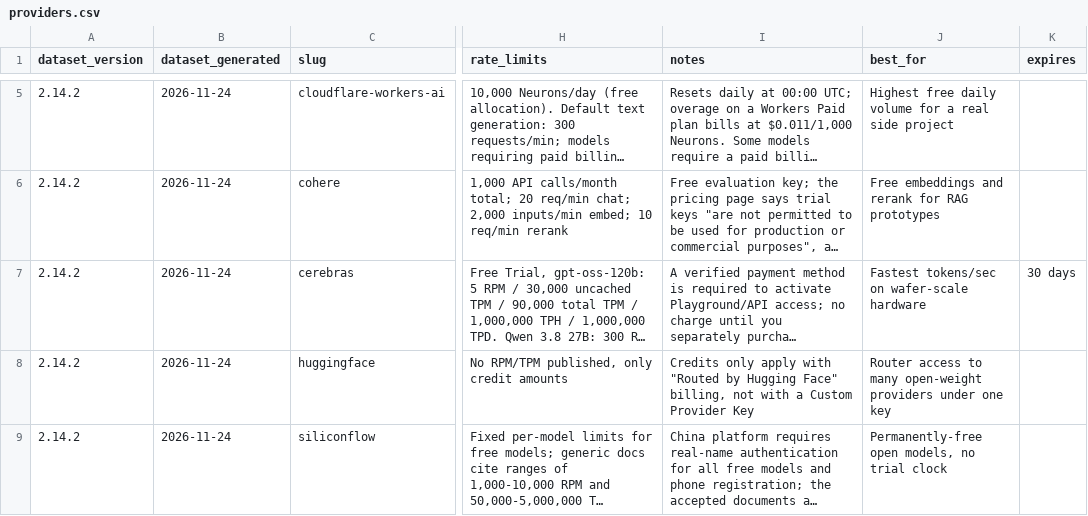
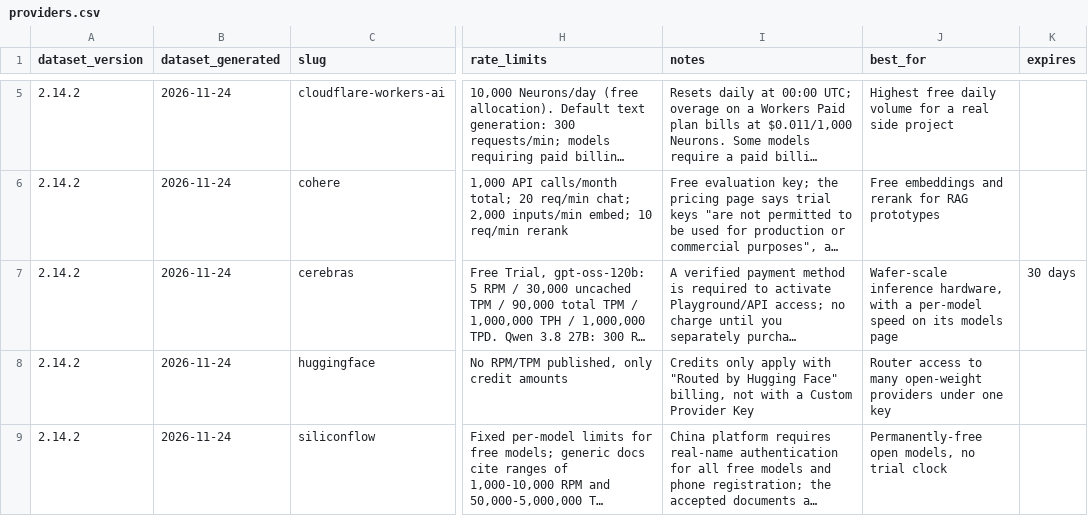
Before and after one commit to pacocartones/free-llm-api-hub, a CSV file: site/providers.csv, drawn as a sheet; only a part is shown, gaps mark what is left out; long unchanged cells end in …; the diff names each change by its address in the sheet, - before the commit and + after, or states it on an @@ line.

Commit message:
feat(data): published_speed records the speed a provider publishes, with its words
Refs #606. Speed is recorded only as the provider publishes it on its own
site, for a model of its free sample, quoted verbatim. Nothing is measured
or estimated, and no third-party benchmark is cited.

- schema: optional published_speed list (model, metric, unit, value,
  qualifier, conditions, plan_named, source, checked, quote)
- validator: source on the provider's own site, the quote carries the
  figure as written with the qualifier its words give, no third-party
  attribution, model in models_free, unique per model and metric
- quotes registry kind speed_quote and quotes:add --speed
- provider pages, the compare table (server and browser) and
  llms-full.txt show the figures as provider claims
- API v1 additive (docs/api.md); CSV unchanged
- data, read 2026-11-24: Groq gpt-oss-120b and gpt-oss-20b, Cerebras
  gpt-oss-120b and qwen-3.8-27b, Sarvam AI deepseekv4.1-flash-1017
- README TL;DR speed row generated from the data and tied to it by a
  test; unsourced "fastest" wording removed from /best/ picks and
  Cerebras's best_for. No "fastest" collection: vendor figures are not
  comparable and none is stated for the free tier.

```diff
--- a/site/providers.csv
+++ b/site/providers.csv
-J7 (best_for): Fastest tokens/sec on wafer-scale hardware
+J7 (best_for): Wafer-scale inference hardware, with a per-model speed on its models page
```
Also changed, not shown: 30 other files.
